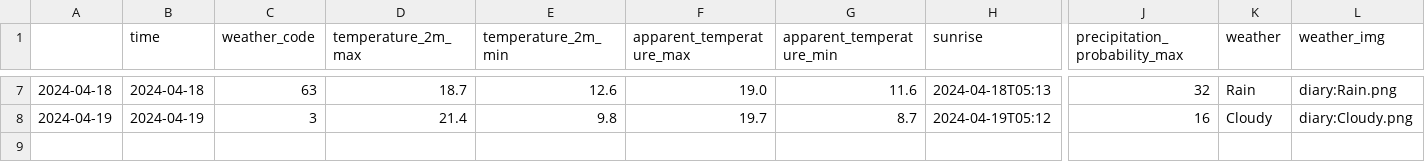
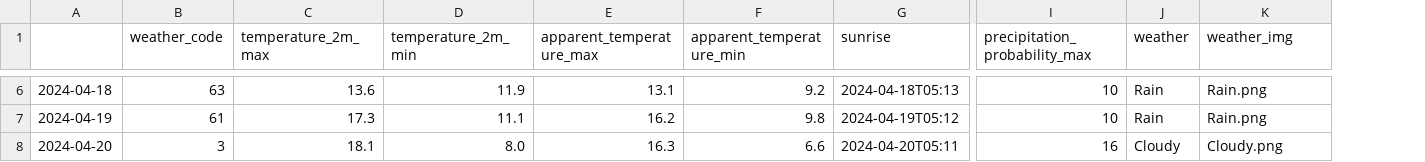
Before and after one commit to Itoo225571/CycleD, a CSV file: 関町_daily.csv, drawn as a sheet; only a part is shown, gaps mark what is left out; removed rows and columns are numbered as before the commit, all else as after; rows hold the shown columns only; the diff covers the shown part only; the diff names each change by its address in the sheet, - before the commit and + after, or states it on an @@ line.

```diff
--- a/関町_daily.csv
+++ b/関町_daily.csv
-column B (time), rows 7-8: 2024-04-18 | 2024-04-19
-C6 (temperature_2m_max): 18.7
+C6 (temperature_2m_max): 13.6
-D6 (temperature_2m_min): 12.6
+D6 (temperature_2m_min): 11.9
-E6 (apparent_temperature_max): 19.0
+E6 (apparent_temperature_max): 13.1
-F6 (apparent_temperature_min): 11.6
+F6 (apparent_temperature_min): 9.2
-I6 (precipitation_probability_max): 32
+I6 (precipitation_probability_max): 10
-K6 (weather_img): diary:Rain.png
+K6 (weather_img): Rain.png
-B7 (weather_code): 3
+B7 (weather_code): 61
-C7 (temperature_2m_max): 21.4
+C7 (temperature_2m_max): 17.3
-D7 (temperature_2m_min): 9.8
+D7 (temperature_2m_min): 11.1
-E7 (apparent_temperature_max): 19.7
+E7 (apparent_temperature_max): 16.2
-F7 (apparent_temperature_min): 8.7
+F7 (apparent_temperature_min): 9.8
-I7 (precipitation_probability_max): 16
+I7 (precipitation_probability_max): 10
-J7 (weather): Cloudy
+J7 (weather): Rain
-K7 (weather_img): diary:Cloudy.png
+K7 (weather_img): Rain.png
+row 8: 2024-04-20 | 3 | 18.1 | 8.0 | 16.3 | 6.6 | 2024-04-20T05:11 | 16 | Cloudy | Cloudy.png
```
Also changed, not shown: 1 removed row and 25 edited cells elsewhere in this file, 関町_current.csv, 関町_hourly.csv, 7 other files.
